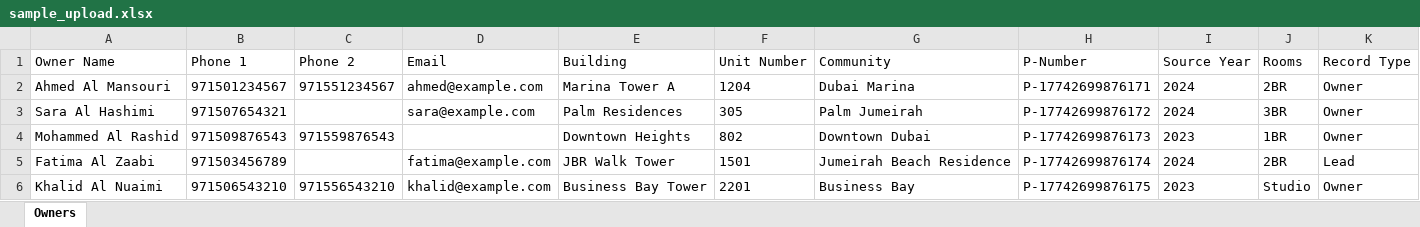
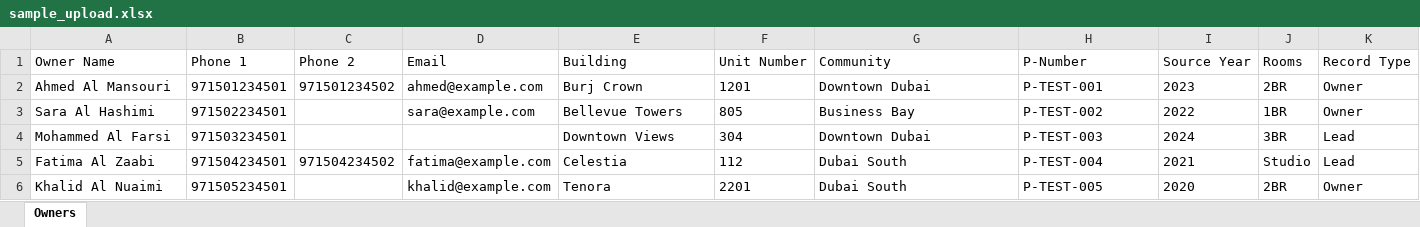
Before and after one commit to atifdubai811/crownkeydatabank, an Excel workbook: sample_upload.xlsx, sheet Owners, drawn as a sheet; values as stored, in another font and other column widths than the file's, no borders; removed rows and columns are numbered as before the commit, all else as after; the diff names each change by its address in the sheet, - before the commit and + after, or states it on an @@ line.

```diff
--- a/sample_upload.xlsx (sheet Owners)
+++ b/sample_upload.xlsx (sheet Owners)
-B2 (Phone 1): 971501234567
+B2 (Phone 1): 971501234501
-C2 (Phone 2): 971551234567
+C2 (Phone 2): 971501234502
-E2 (Building): Marina Tower A
+E2 (Building): Burj Crown
-F2 (Unit Number): 1204
+F2 (Unit Number): 1201
-G2 (Community): Dubai Marina
+G2 (Community): Downtown Dubai
-H2 (P-Number): P-17742699876171
+H2 (P-Number): P-TEST-001
-I2 (Source Year): 2024
+I2 (Source Year): 2023
-B3 (Phone 1): 971507654321
+B3 (Phone 1): 971502234501
-E3 (Building): Palm Residences
+E3 (Building): Bellevue Towers
-F3 (Unit Number): 305
+F3 (Unit Number): 805
-G3 (Community): Palm Jumeirah
+G3 (Community): Business Bay
-H3 (P-Number): P-17742699876172
+H3 (P-Number): P-TEST-002
-I3 (Source Year): 2024
+I3 (Source Year): 2022
-J3 (Rooms): 3BR
+J3 (Rooms): 1BR
-row 4: Mohammed Al Rashid | 971509876543 | 971559876543 |  | Downtown Heights | 802 | Downtown Dubai | P-17742699876173 | 2023 | 1BR | Owner
+row 4: Mohammed Al Farsi | 971503234501 |  |  | Downtown Views | 304 | Downtown Dubai | P-TEST-003 | 2024 | 3BR | Lead
-B5 (Phone 1): 971503456789
+B5 (Phone 1): 971504234501
-C5 (Phone 2): (empty)
+C5 (Phone 2): 971504234502
-E5 (Building): JBR Walk Tower
+E5 (Building): Celestia
-F5 (Unit Number): 1501
+F5 (Unit Number): 112
-G5 (Community): Jumeirah Beach Residence
+G5 (Community): Dubai South
-H5 (P-Number): P-17742699876174
+H5 (P-Number): P-TEST-004
-I5 (Source Year): 2024
+I5 (Source Year): 2021
-J5 (Rooms): 2BR
+J5 (Rooms): Studio
-B6 (Phone 1): 971506543210
+B6 (Phone 1): 971505234501
-C6 (Phone 2): 971556543210
+C6 (Phone 2): (empty)
-E6 (Building): Business Bay Tower
+E6 (Building): Tenora
-G6 (Community): Business Bay
+G6 (Community): Dubai South
-H6 (P-Number): P-17742699876175
+H6 (P-Number): P-TEST-005
-I6 (Source Year): 2023
+I6 (Source Year): 2020
-J6 (Rooms): Studio
+J6 (Rooms): 2BR
```
Also changed, not shown: 2 other files.
